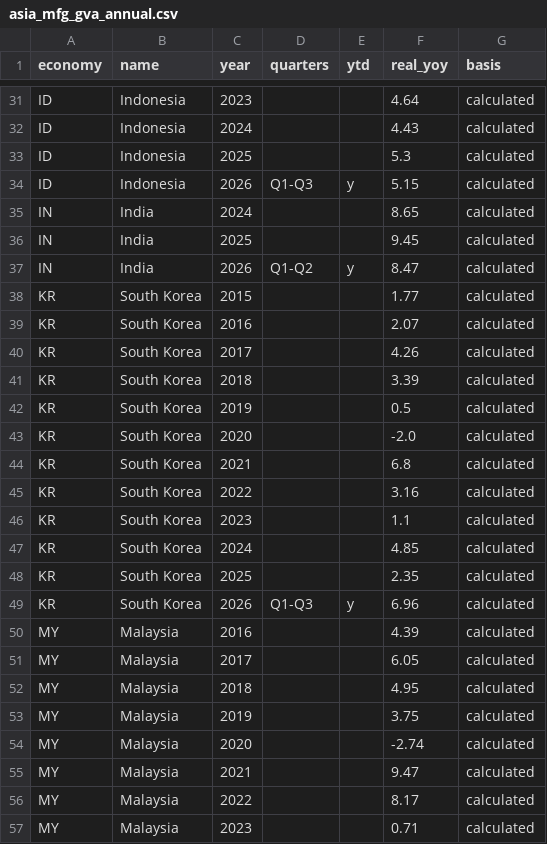
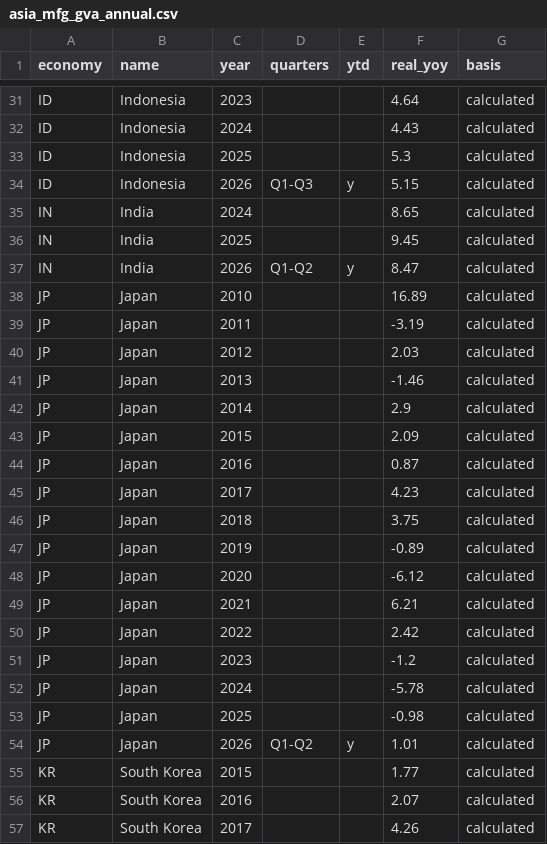
Before and after one commit to AsiaDecoded/Asia-vitals, a CSV file: data/asia/mfg_tab/asia_mfg_gva_annual.csv, drawn as a sheet; only a part is shown, gaps mark what is left out; the shorter side is filled out with more unchanged rows; the diff names each change by its address in the sheet, - before the commit and + after, or states it on an @@ line.

```diff
--- a/data/asia/mfg_tab/asia_mfg_gva_annual.csv
+++ b/data/asia/mfg_tab/asia_mfg_gva_annual.csv
+row 38: JP | Japan | 2010 |  |  | 16.89 | calculated
+row 39: JP | Japan | 2011 |  |  | -3.19 | calculated
+row 40: JP | Japan | 2012 |  |  | 2.03 | calculated
+row 41: JP | Japan | 2013 |  |  | -1.46 | calculated
+row 42: JP | Japan | 2014 |  |  | 2.9 | calculated
+row 43: JP | Japan | 2015 |  |  | 2.09 | calculated
+row 44: JP | Japan | 2016 |  |  | 0.87 | calculated
+row 45: JP | Japan | 2017 |  |  | 4.23 | calculated
+row 46: JP | Japan | 2018 |  |  | 3.75 | calculated
+row 47: JP | Japan | 2019 |  |  | -0.89 | calculated
+row 48: JP | Japan | 2020 |  |  | -6.12 | calculated
+row 49: JP | Japan | 2021 |  |  | 6.21 | calculated
+row 50: JP | Japan | 2022 |  |  | 2.42 | calculated
+row 51: JP | Japan | 2023 |  |  | -1.2 | calculated
+row 52: JP | Japan | 2024 |  |  | -5.78 | calculated
+row 53: JP | Japan | 2025 |  |  | -0.98 | calculated
+row 54: JP | Japan | 2026 | Q1-Q2 | y | 1.01 | calculated
```
Also changed, not shown: data/asia/mfg_tab/asia_mfg_gva.csv, 7 other files.
